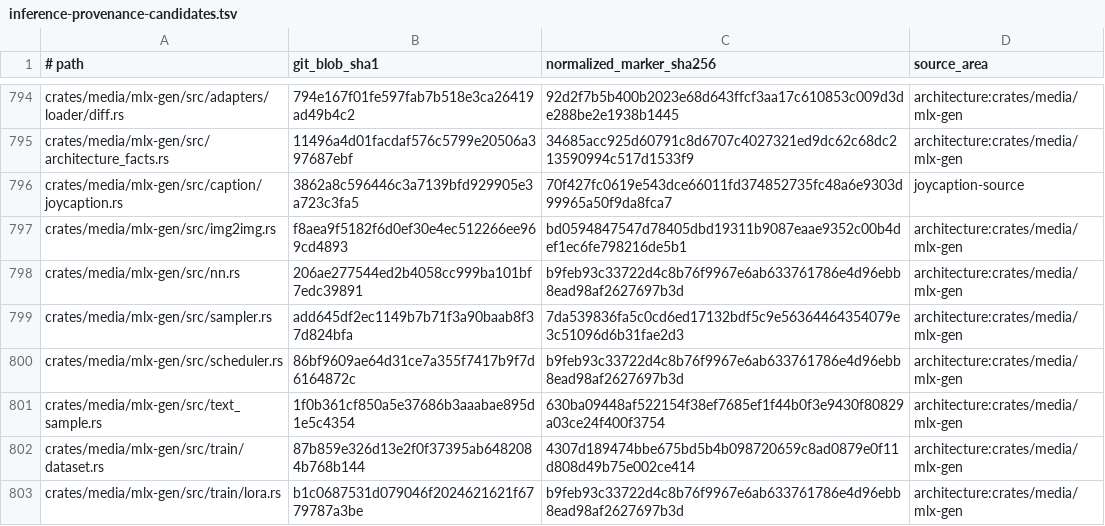
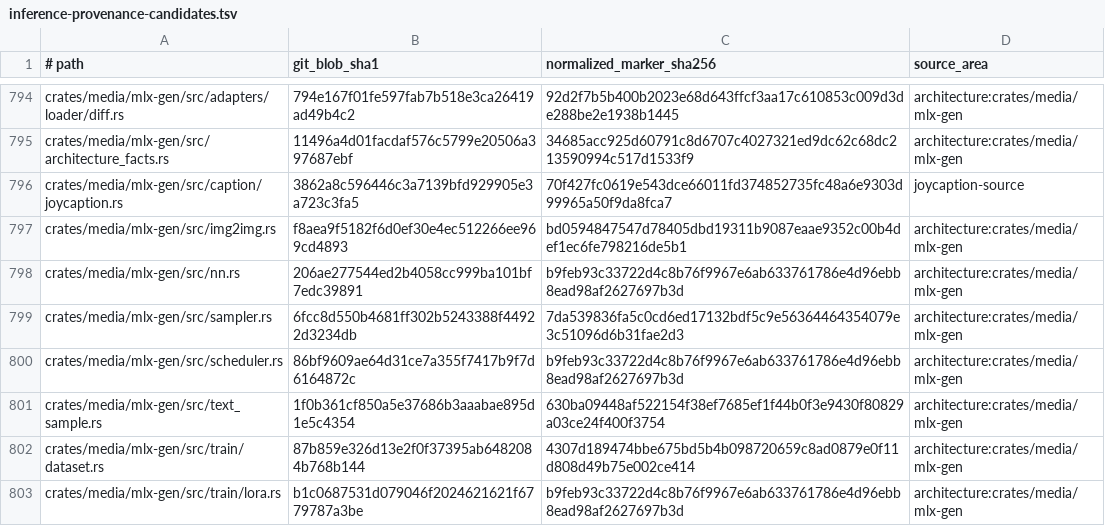
Before and after one commit to SceneWorks/SceneWorks, a TSV file: config/inference-provenance-candidates.tsv, drawn as a sheet; only a part is shown, gaps mark what is left out; the diff covers the shown part only.

```diff
--- a/config/inference-provenance-candidates.tsv
+++ b/config/inference-provenance-candidates.tsv
@@ -798,3 +798,3 @@ crates/media/mlx-gen/src/img2img.rs	f8aea9f5182f6d0ef30e4ec512266ee969cd4893	bd0
 crates/media/mlx-gen/src/nn.rs	206ae277544ed2b4058cc999ba101bf7edc39891	b9feb93c33722d4c8b76f9967e6ab633761786e4d96ebb8ead98af2627697b3d	architecture:crates/media/mlx-gen
-crates/media/mlx-gen/src/sampler.rs	add645df2ec1149b7b71f3a90baab8f37d824bfa	7da539836fa5c0cd6ed17132bdf5c9e56364464354079e3c51096d6b31fae2d3	architecture:crates/media/mlx-gen
+crates/media/mlx-gen/src/sampler.rs	6fcc8d550b4681ff302b5243388f44922d3234db	7da539836fa5c0cd6ed17132bdf5c9e56364464354079e3c51096d6b31fae2d3	architecture:crates/media/mlx-gen
 crates/media/mlx-gen/src/scheduler.rs	86bf9609ae64d31ce7a355f7417b9f7d6164872c	b9feb93c33722d4c8b76f9967e6ab633761786e4d96ebb8ead98af2627697b3d	architecture:crates/media/mlx-gen
```
Also changed, not shown: 9 edited cells elsewhere in this file, 9 other files.
